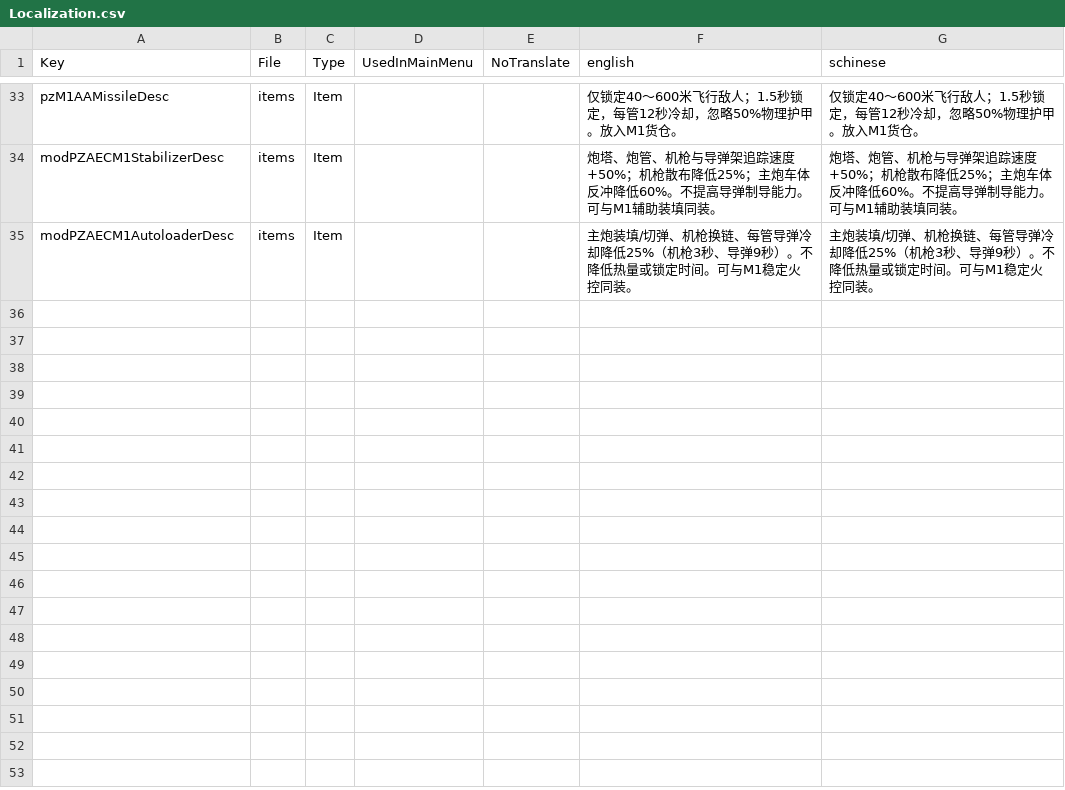
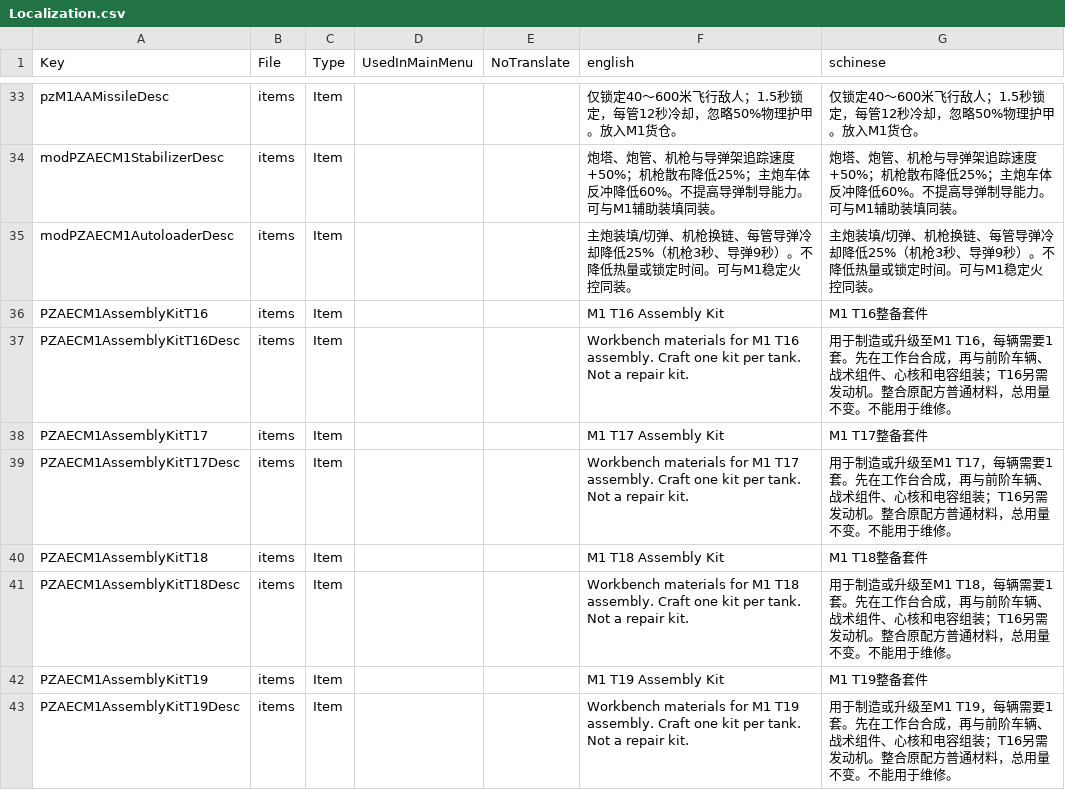
Before and after one commit to sen621ai-coder/7DAY, a CSV file: ZZ-PZAEC_M1Abrams/Config/Localization.csv, drawn as a sheet; only a part is shown, gaps mark what is left out.

```diff
--- a/ZZ-PZAEC_M1Abrams/Config/Localization.csv
+++ b/ZZ-PZAEC_M1Abrams/Config/Localization.csv
@@ -35 +35,9 @@ modPZAECM1StabilizerDesc,items,Item,,,炮塔、炮管、机枪与导弹架追踪
 modPZAECM1AutoloaderDesc,items,Item,,,主炮装填/切弹、机枪换链、每管导弹冷却降低25%（机枪3秒、导弹9秒）。不降低热量或锁定时间。可与M1稳定火控同装。,主炮装填/切弹、机枪换链、每管导弹冷却降低25%（机枪3秒、导弹9秒）。不降低热量或锁定时间。可与M1稳定火控同装。
+PZAECM1AssemblyKitT16,items,Item,,,M1 T16 Assembly Kit,M1 T16整备套件
+PZAECM1AssemblyKitT16Desc,items,Item,,,Workbench materials for M1 T16 assembly. Craft one kit per tank. Not a repair kit.,用于制造或升级至M1 T16，每辆需要1套。先在工作台合成，再与前阶车辆、战术组件、心核和电容组装；T16另需发动机。整合原配方普通材料，总用量不变。不能用于维修。
+PZAECM1AssemblyKitT17,items,Item,,,M1 T17 Assembly Kit,M1 T17整备套件
+PZAECM1AssemblyKitT17Desc,items,Item,,,Workbench materials for M1 T17 assembly. Craft one kit per tank. Not a repair kit.,用于制造或升级至M1 T17，每辆需要1套。先在工作台合成，再与前阶车辆、战术组件、心核和电容组装；T16另需发动机。整合原配方普通材料，总用量不变。不能用于维修。
+PZAECM1AssemblyKitT18,items,Item,,,M1 T18 Assembly Kit,M1 T18整备套件
+PZAECM1AssemblyKitT18Desc,items,Item,,,Workbench materials for M1 T18 assembly. Craft one kit per tank. Not a repair kit.,用于制造或升级至M1 T18，每辆需要1套。先在工作台合成，再与前阶车辆、战术组件、心核和电容组装；T16另需发动机。整合原配方普通材料，总用量不变。不能用于维修。
+PZAECM1AssemblyKitT19,items,Item,,,M1 T19 Assembly Kit,M1 T19整备套件
+PZAECM1AssemblyKitT19Desc,items,Item,,,Workbench materials for M1 T19 assembly. Craft one kit per tank. Not a repair kit.,用于制造或升级至M1 T19，每辆需要1套。先在工作台合成，再与前阶车辆、战术组件、心核和电容组装；T16另需发动机。整合原配方普通材料，总用量不变。不能用于维修。
```
Also changed, not shown: 40 other files.
